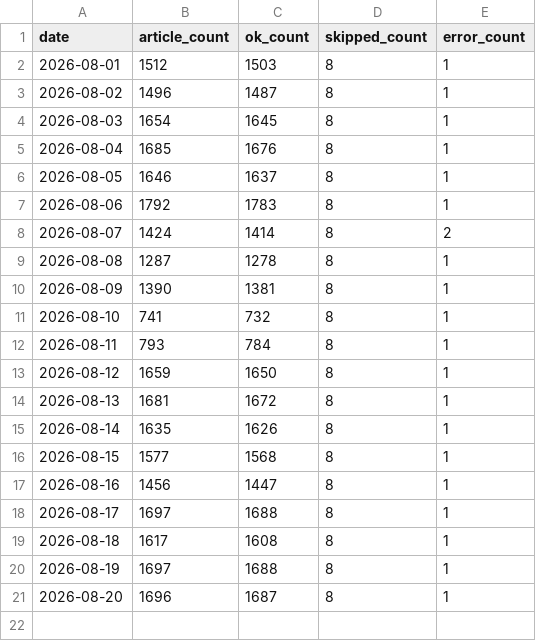
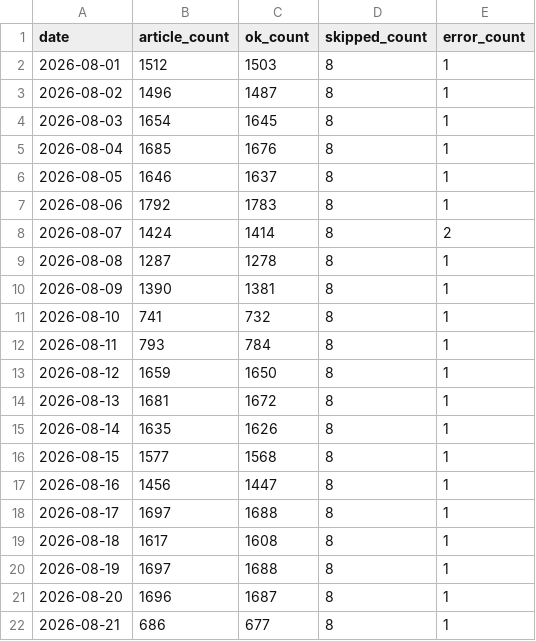
Before and after one commit to groundcobra009/japan-news-frontpage-index, a CSV file: data/2026/08/index.csv, drawn as a sheet.

```diff
--- a/data/2026/08/index.csv
+++ b/data/2026/08/index.csv
@@ -21 +21,2 @@ date,article_count,ok_count,skipped_count,error_count
 2026-08-20,1696,1687,8,1
+2026-08-21,686,677,8,1
```
Also changed, not shown: 4 other files.
